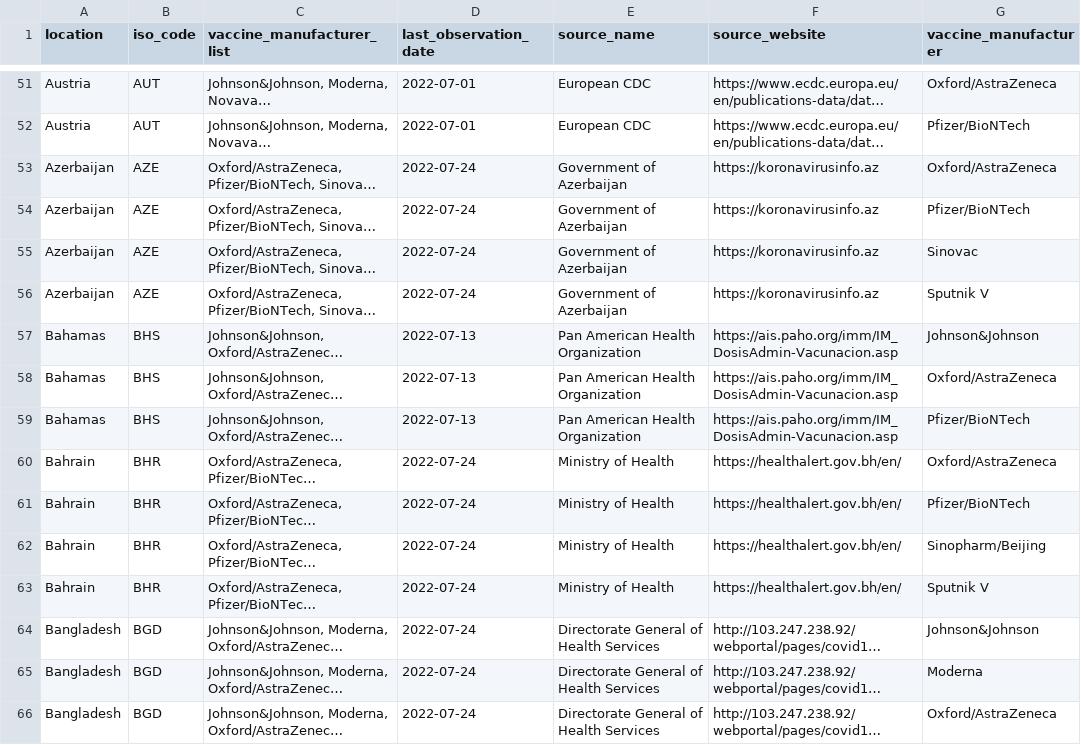
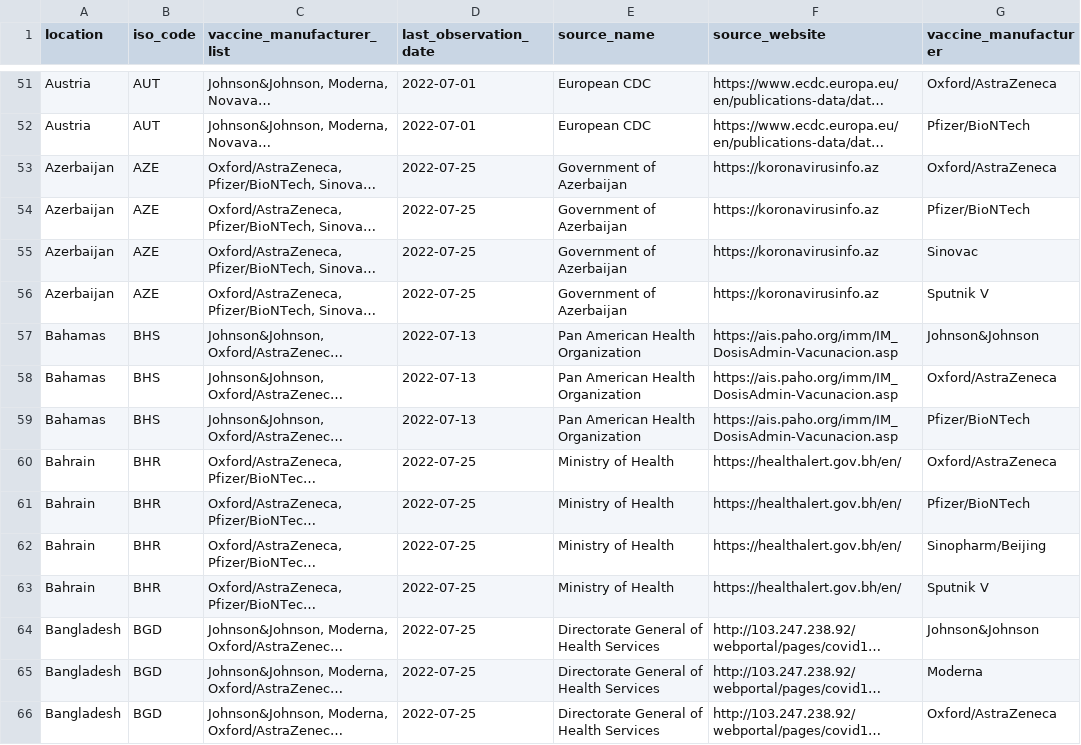
Before and after one commit to kimkimroll/ITF_Power_BI, a CSV file: itf_dashboard/output/vaccinations_manufacturers.csv, drawn as a sheet; only a part is shown, gaps mark what is left out; long unchanged cells end in …; the diff covers the shown part only; the diff names each change by its address in the sheet, - before the commit and + after, or states it on an @@ line.

```diff
--- a/itf_dashboard/output/vaccinations_manufacturers.csv
+++ b/itf_dashboard/output/vaccinations_manufacturers.csv
-D53:D56 (last_observation_date): 2022-07-24
+D53:D56 (last_observation_date): 2022-07-25
-D60:D66 (last_observation_date): 2022-07-24
+D60:D66 (last_observation_date): 2022-07-25
```
Also changed, not shown: 164 edited cells elsewhere in this file, itf_dashboard/output/hosp_data_latest.csv, itf_dashboard/output/preferred_testpos7.csv, 2 other files.
